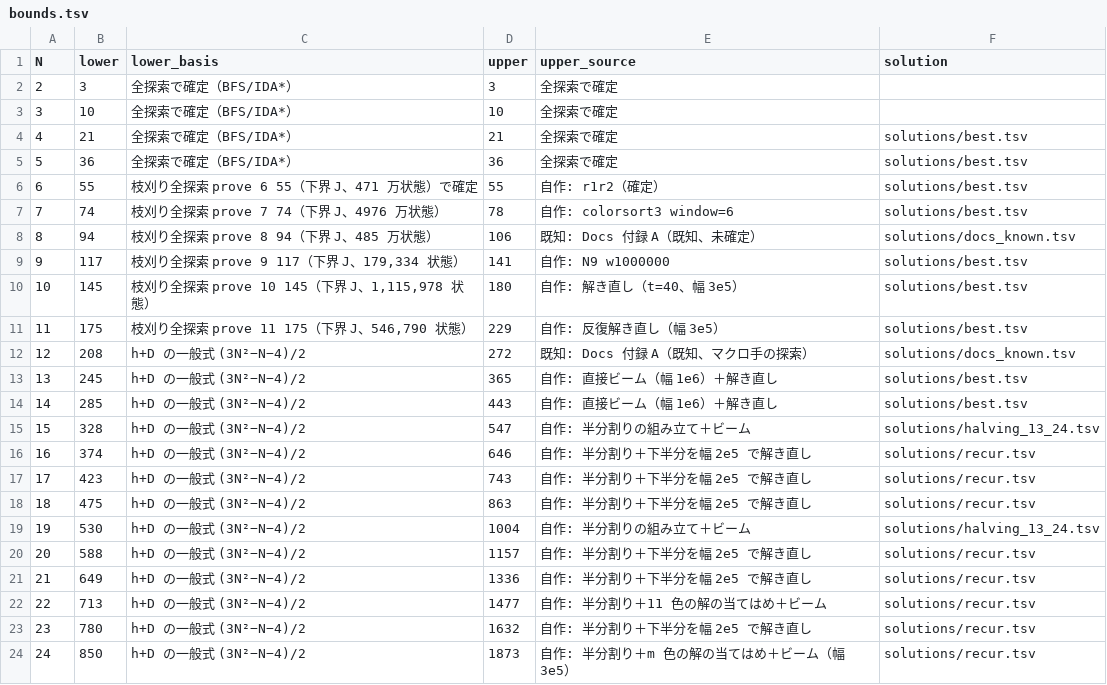
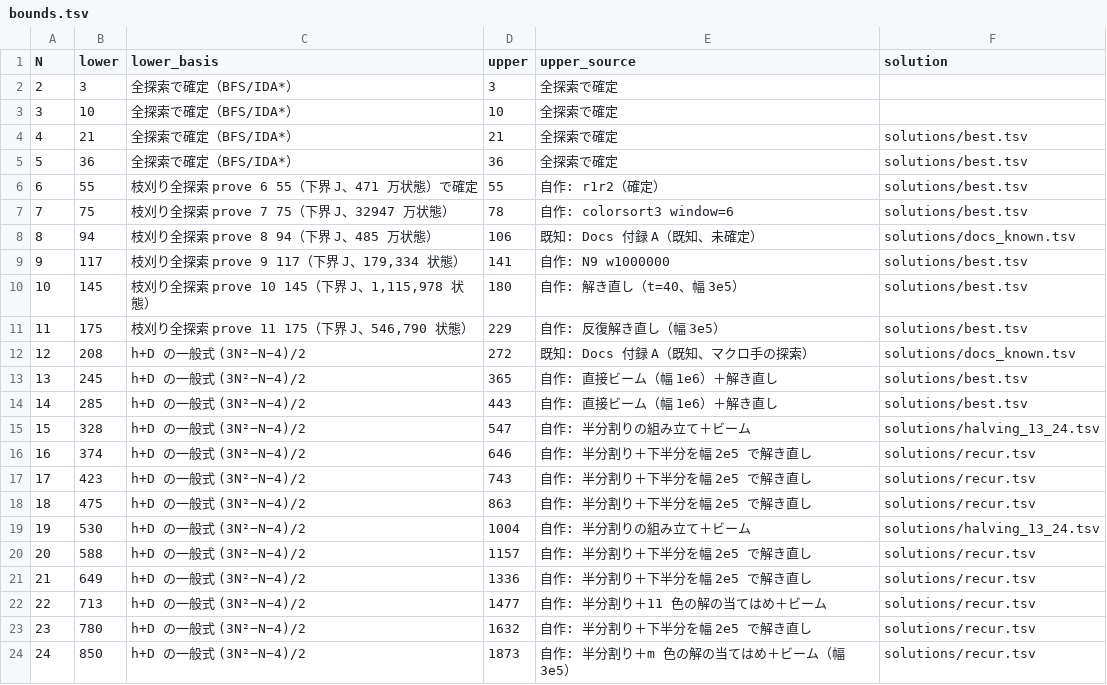
Before and after one commit to wand125/colorsort-transpose, a TSV file: bounds.tsv, drawn as a sheet.

```diff
--- a/bounds.tsv
+++ b/bounds.tsv
@@ -6,3 +6,3 @@ N	lower	lower_basis	upper	upper_source	solution
 6	55	枝刈り全探索 prove 6 55（下界 J、471 万状態）で確定	55	自作: r1r2（確定）	solutions/best.tsv
-7	74	枝刈り全探索 prove 7 74（下界 J、4976 万状態）	78	自作: colorsort3 window=6	solutions/best.tsv
+7	75	枝刈り全探索 prove 7 75（下界 J、32947 万状態）	78	自作: colorsort3 window=6	solutions/best.tsv
 8	94	枝刈り全探索 prove 8 94（下界 J、485 万状態）	106	既知: Docs 付録 A（既知、未確定）	solutions/docs_known.tsv
```
Also changed, not shown: 9 other files.
